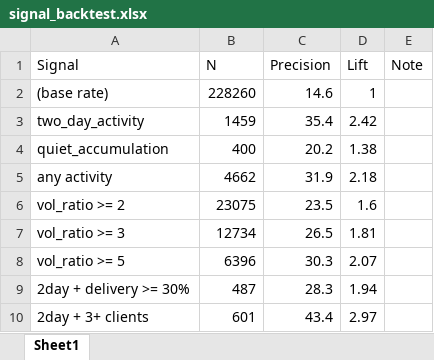
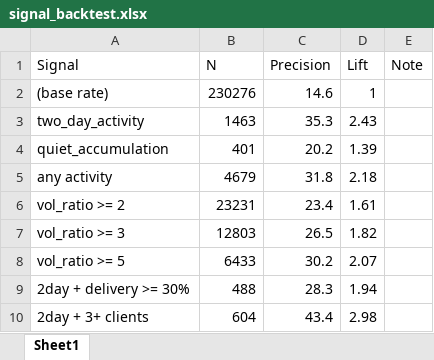
Before and after one commit to drimtiyazkhan/project-shadow, an Excel workbook: data/signal_backtest.xlsx, sheet Sheet1, drawn as a sheet; values as stored, in another font and other column widths than the file's, no borders; the diff names each change by its address in the sheet, - before the commit and + after, or states it on an @@ line.

```diff
--- a/data/signal_backtest.xlsx (sheet Sheet1)
+++ b/data/signal_backtest.xlsx (sheet Sheet1)
-B2 (N): 228260
+B2 (N): 230276
-B3 (N): 1459
+B3 (N): 1463
-C3 (Precision): 35.4
+C3 (Precision): 35.3
-D3 (Lift): 2.42
+D3 (Lift): 2.43
-B4 (N): 400
+B4 (N): 401
-D4 (Lift): 1.38
+D4 (Lift): 1.39
-B5 (N): 4662
+B5 (N): 4679
-C5 (Precision): 31.9
+C5 (Precision): 31.8
-B6 (N): 23075
+B6 (N): 23231
-C6 (Precision): 23.5
+C6 (Precision): 23.4
-D6 (Lift): 1.6
+D6 (Lift): 1.61
-B7 (N): 12734
+B7 (N): 12803
-D7 (Lift): 1.81
+D7 (Lift): 1.82
-B8 (N): 6396
+B8 (N): 6433
-C8 (Precision): 30.3
+C8 (Precision): 30.2
-B9 (N): 487
+B9 (N): 488
-B10 (N): 601
+B10 (N): 604
-D10 (Lift): 2.97
+D10 (Lift): 2.98
```
Also changed, not shown: data/upcoming_events.xlsx, data/watchlist_2026.xlsx.
